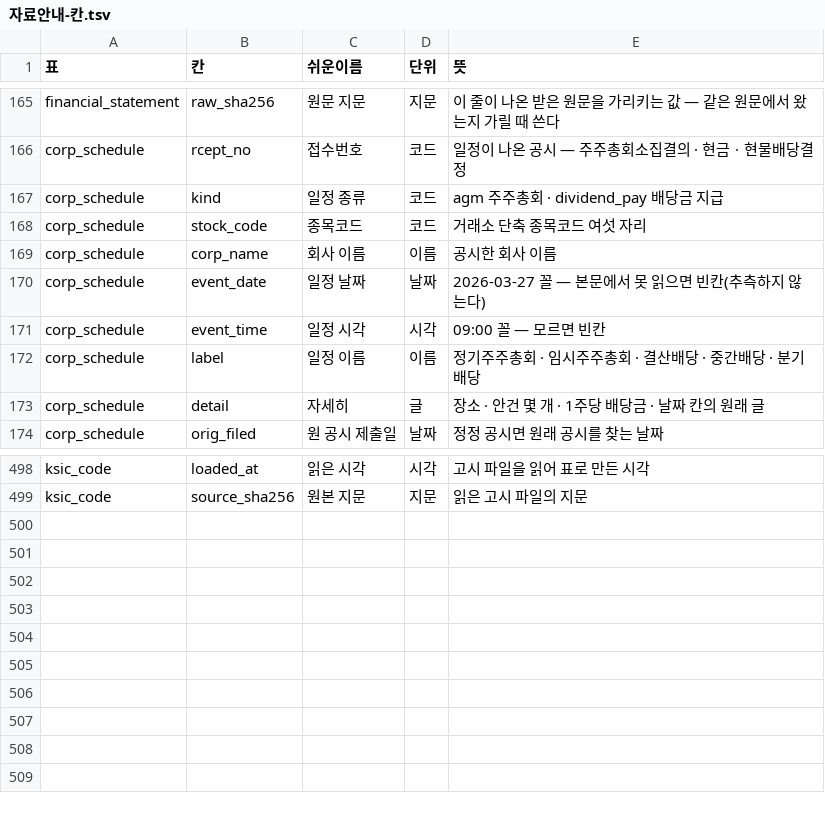
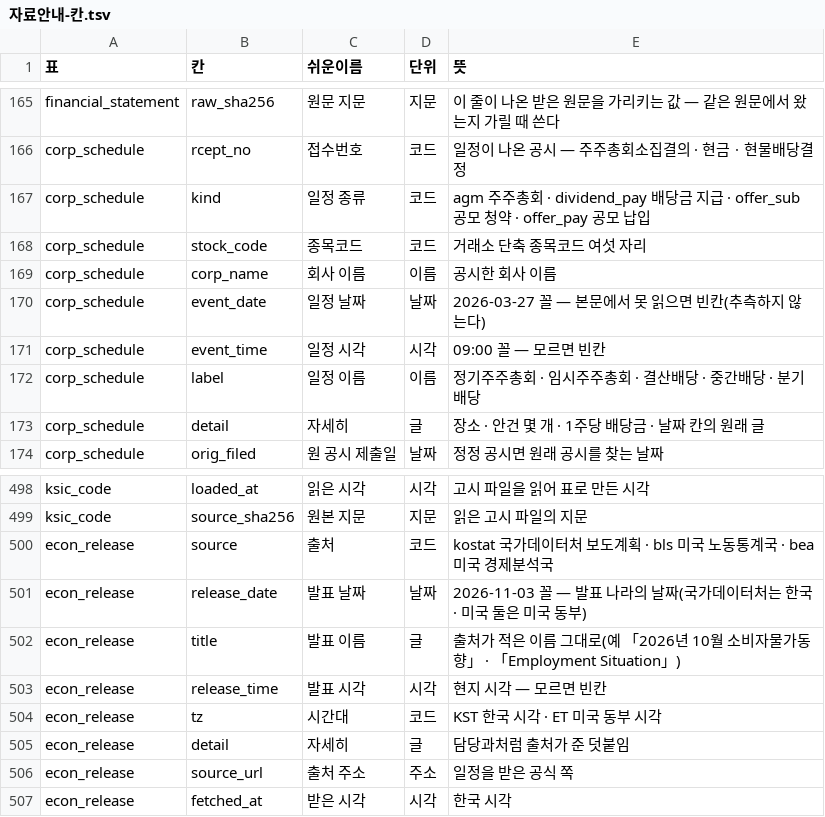
Before and after one commit to EST-team-project/Qurious, a TSV file: docs/phase-3/02-design/data/대장/자료안내-칸.tsv, drawn as a sheet; only a part is shown, gaps mark what is left out.

```diff
--- a/docs/phase-3/02-design/data/대장/자료안내-칸.tsv
+++ b/docs/phase-3/02-design/data/대장/자료안내-칸.tsv
@@ -166,3 +166,3 @@ financial_statement	raw_sha256	원문 지문	지문	이 줄이 나온 받은 원
 corp_schedule	rcept_no	접수번호	코드	일정이 나온 공시 — 주주총회소집결의 · 현금ㆍ현물배당결정
-corp_schedule	kind	일정 종류	코드	agm 주주총회 · dividend_pay 배당금 지급
+corp_schedule	kind	일정 종류	코드	agm 주주총회 · dividend_pay 배당금 지급 · offer_sub 공모 청약 · offer_pay 공모 납입
 corp_schedule	stock_code	종목코드	코드	거래소 단축 종목코드 여섯 자리
@@ -499 +499,9 @@ ksic_code	loaded_at	읽은 시각	시각	고시 파일을 읽어 표로 만든
 ksic_code	source_sha256	원본 지문	지문	읽은 고시 파일의 지문
+econ_release	source	출처	코드	kostat 국가데이터처 보도계획 · bls 미국 노동통계국 · bea 미국 경제분석국
+econ_release	release_date	발표 날짜	날짜	2026-11-03 꼴 — 발표 나라의 날짜(국가데이터처는 한국 · 미국 둘은 미국 동부)
+econ_release	title	발표 이름	글	출처가 적은 이름 그대로(예 「2026년 10월 소비자물가동향」 · 「Employment Situation」)
+econ_release	release_time	발표 시각	시각	현지 시각 — 모르면 빈칸
+econ_release	tz	시간대	코드	KST 한국 시각 · ET 미국 동부 시각
+econ_release	detail	자세히	글	담당과처럼 출처가 준 덧붙임
+econ_release	source_url	출처 주소	주소	일정을 받은 공식 쪽
+econ_release	fetched_at	받은 시각	시각	한국 시각
```
Also changed, not shown: docs/phase-3/02-design/data/대장/자료안내-자료.tsv, docs/phase-3/02-design/data/대장/자료안내-출처.tsv, 16 other files.
